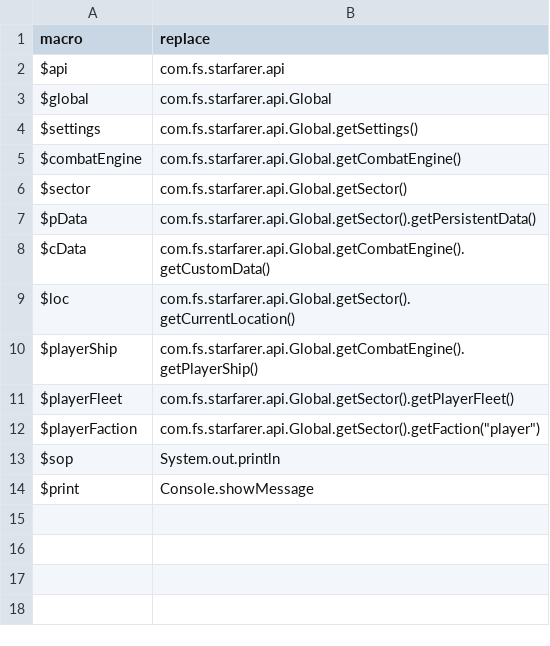
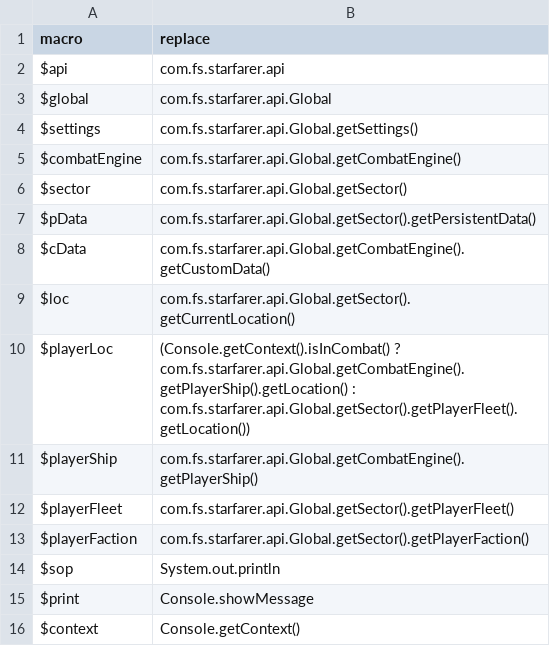
Before and after one commit to LazyWizard/console-commands, a CSV file: src/main/mod/data/console/runcode_macros.csv, drawn as a sheet.

```diff
--- a/src/main/mod/data/console/runcode_macros.csv
+++ b/src/main/mod/data/console/runcode_macros.csv
@@ -9,6 +9,8 @@ $cData,com.fs.starfarer.api.Global.getCombatEngine().getCustomData()
 $loc,com.fs.starfarer.api.Global.getSector().getCurrentLocation()
+$playerLoc,(Console.getContext().isInCombat() ? com.fs.starfarer.api.Global.getCombatEngine().getPlayerShip().getLocation() : com.fs.starfarer.api.Global.getSector().getPlayerFleet().getLocation())
 $playerShip,com.fs.starfarer.api.Global.getCombatEngine().getPlayerShip()
 $playerFleet,com.fs.starfarer.api.Global.getSector().getPlayerFleet()
-$playerFaction,"com.fs.starfarer.api.Global.getSector().getFaction(""player"")"
+$playerFaction,com.fs.starfarer.api.Global.getSector().getPlayerFaction()
 $sop,System.out.println
 $print,Console.showMessage
+$context,Console.getContext()
```
Also changed, not shown: src/main/mod/data/console/runcode_imports.csv, 9 other files.
